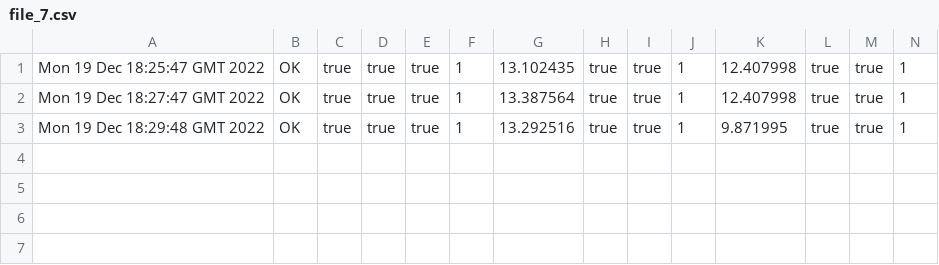
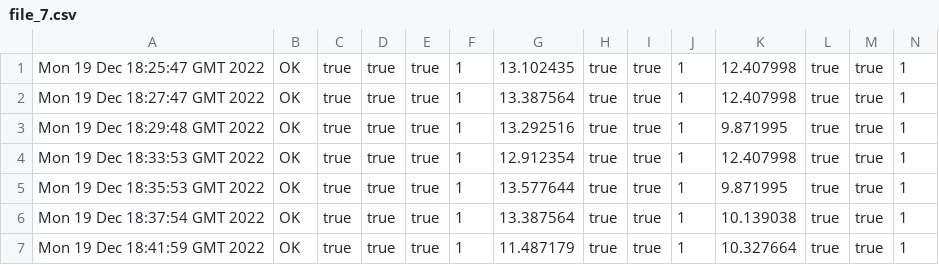
Before and after one commit to waseGithub/engie_cabinets, a CSV file: file_7.csv, drawn as a sheet; only a part is shown; rows hold the shown columns only; the diff names each change by its address in the sheet, - before the commit and + after, or states it on an @@ line.

```diff
--- a/file_7.csv
+++ b/file_7.csv
+row 4: Mon 19 Dec 18:33:53 GMT 2022 | OK | true | true | true | 1 | 12.912354 | true | true | 1 | 12.407998 | true | true | 1
+row 5: Mon 19 Dec 18:35:53 GMT 2022 | OK | true | true | true | 1 | 13.577644 | true | true | 1 | 9.871995 | true | true | 1
+row 6: Mon 19 Dec 18:37:54 GMT 2022 | OK | true | true | true | 1 | 13.387564 | true | true | 1 | 10.139038 | true | true | 1
+row 7: Mon 19 Dec 18:41:59 GMT 2022 | OK | true | true | true | 1 | 11.487179 | true | true | 1 | 10.327664 | true | true | 1
```
Also changed, not shown: file_6.csv, file_6_backup.csv, 2 other files.
